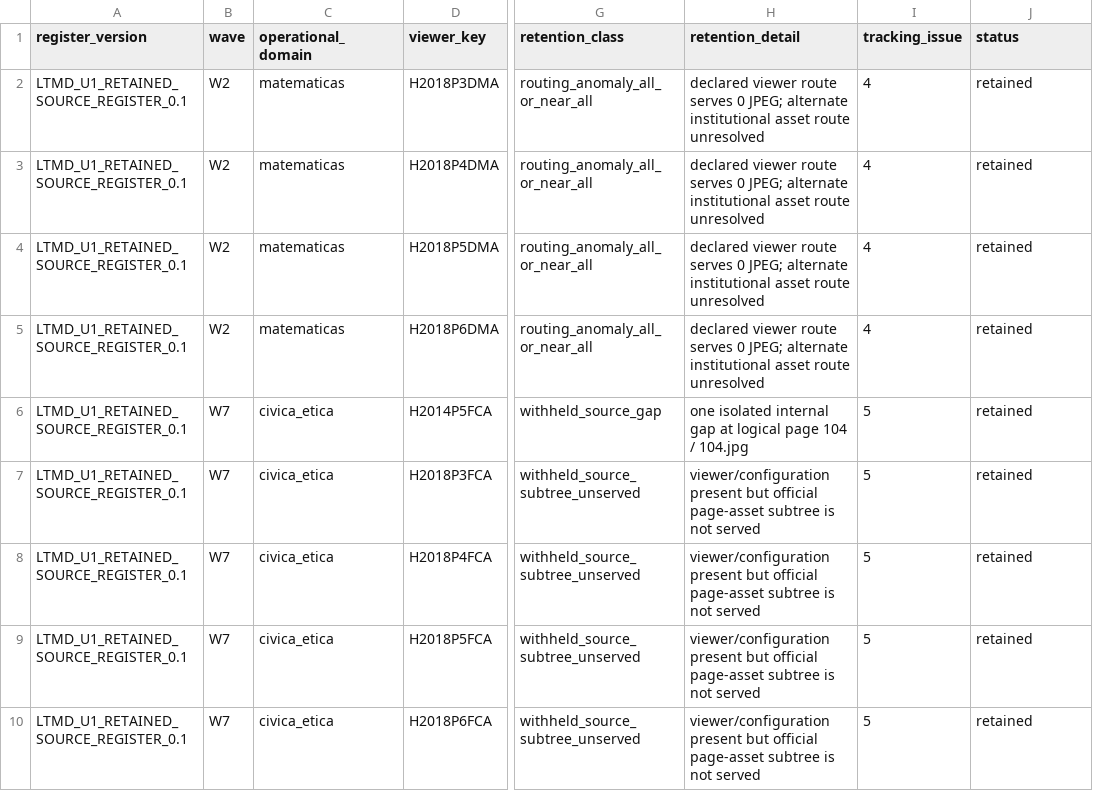
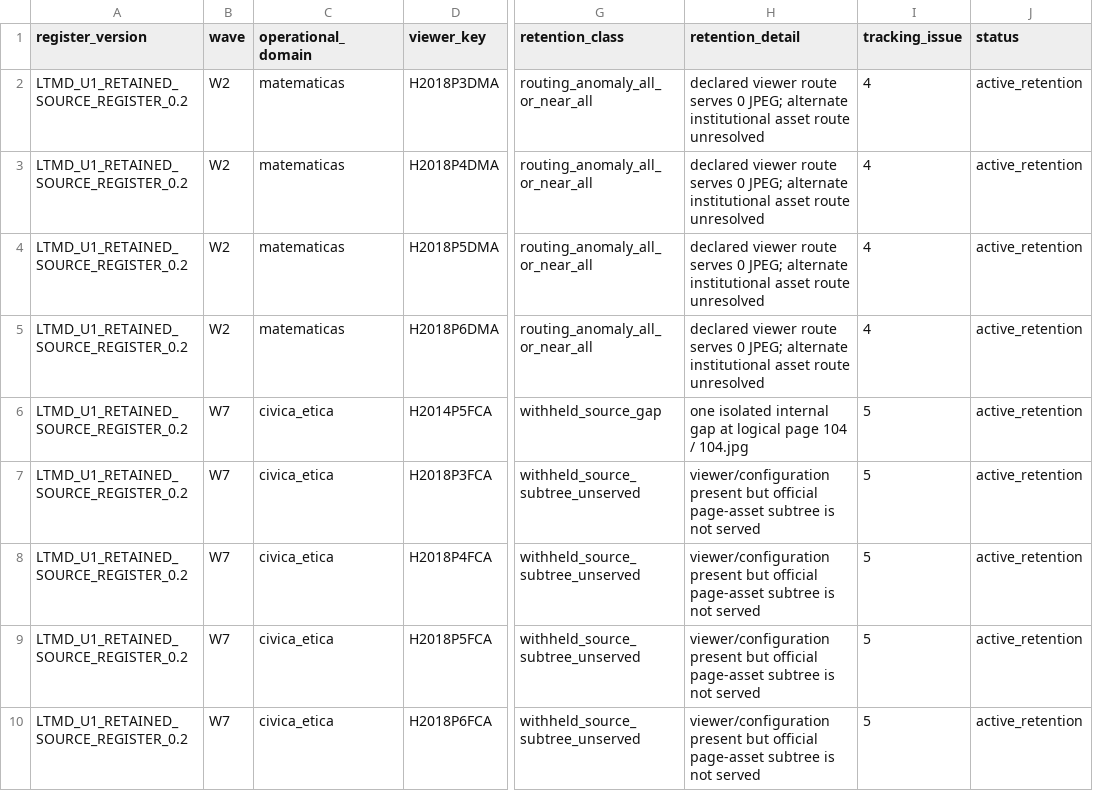
Before and after one commit to fersandovalgtz/libro-texto-mexicano-digital, a CSV file: data/catalog/ltmd_u1_retained_source_register.csv, drawn as a sheet; only a part is shown, gaps mark what is left out; the diff covers the shown part only; the diff names each change by its address in the sheet, - before the commit and + after, or states it on an @@ line.

Commit message:
data: distinguish active and final U1 retentions

```diff
--- a/data/catalog/ltmd_u1_retained_source_register.csv
+++ b/data/catalog/ltmd_u1_retained_source_register.csv
-A2:A10 (register_version): LTMD_U1_RETAINED_SOURCE_REGISTER_0.1
+A2:A10 (register_version): LTMD_U1_RETAINED_SOURCE_REGISTER_0.2
-J2:J10 (status): retained
+J2:J10 (status): active_retention
```
Also changed, not shown: 23 edited cells elsewhere in this file.
